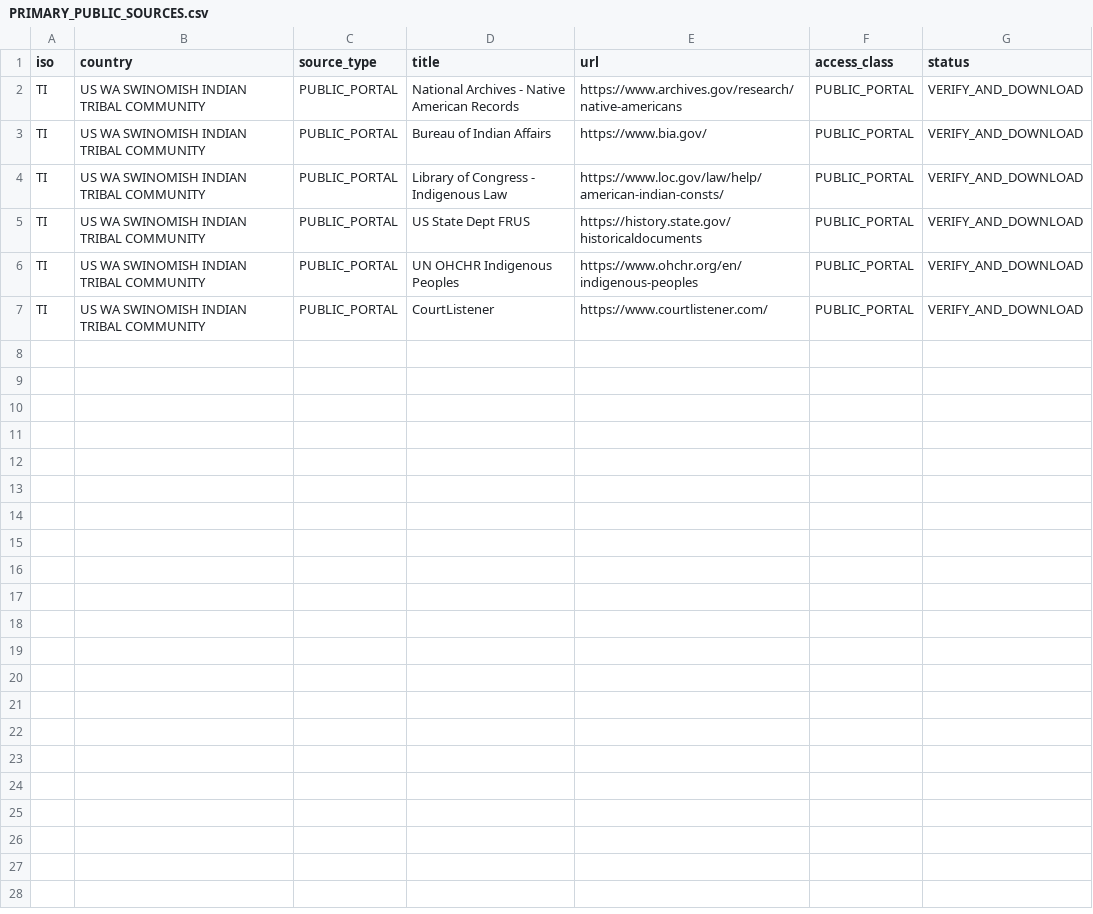
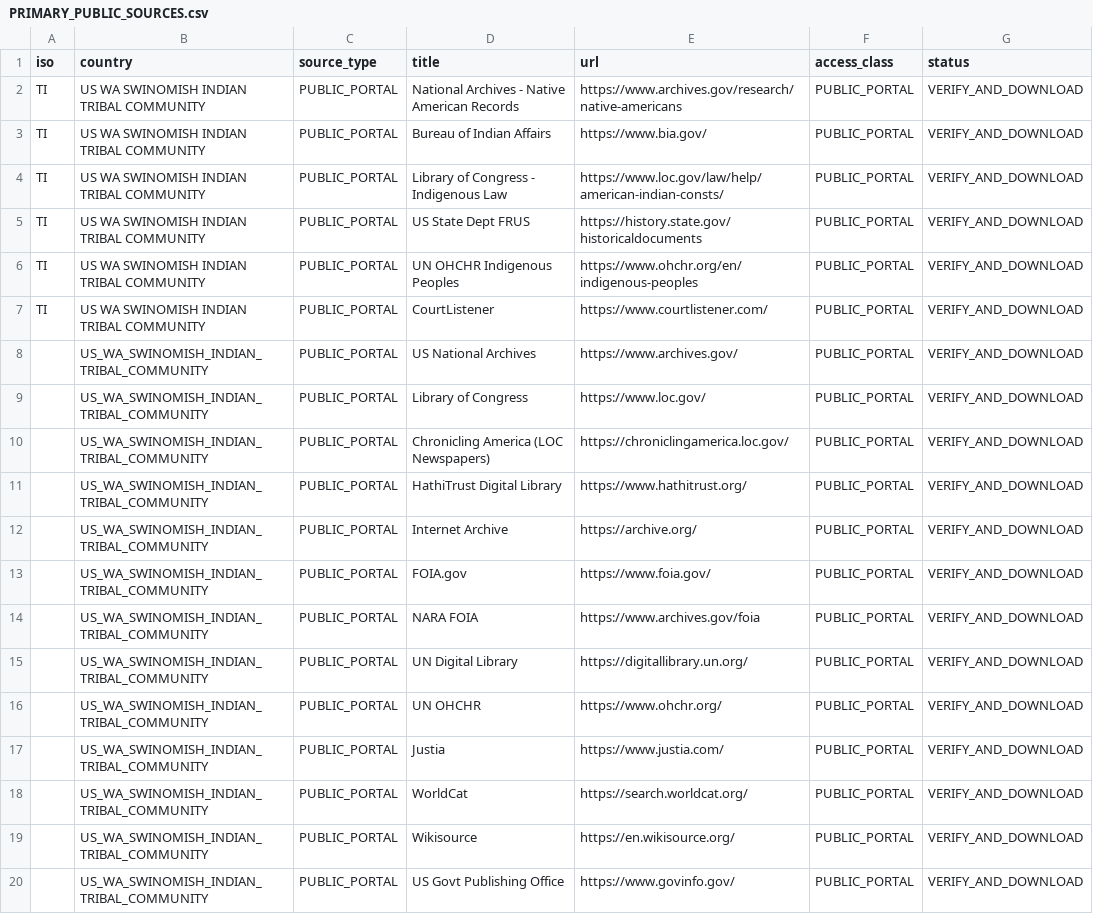
Before and after one commit to GlobalRestitutionAlliance/turtle-island-us-wa-swinomish-indian-tribal-community-master-litigation, a CSV file: 03_Evidentiary_Exhibits/PRIMARY_PUBLIC_SOURCES.csv, drawn as a sheet.

Commit message:
Expand primary public source registries (Batch 2)

```diff
--- a/03_Evidentiary_Exhibits/PRIMARY_PUBLIC_SOURCES.csv
+++ b/03_Evidentiary_Exhibits/PRIMARY_PUBLIC_SOURCES.csv
@@ -7 +7,14 @@ TI,US WA SWINOMISH INDIAN TRIBAL COMMUNITY,PUBLIC_PORTAL,UN OHCHR Indigenous Peo
 TI,US WA SWINOMISH INDIAN TRIBAL COMMUNITY,PUBLIC_PORTAL,CourtListener,https://www.courtlistener.com/,PUBLIC_PORTAL,VERIFY_AND_DOWNLOAD
+,US_WA_SWINOMISH_INDIAN_TRIBAL_COMMUNITY,PUBLIC_PORTAL,US National Archives,https://www.archives.gov/,PUBLIC_PORTAL,VERIFY_AND_DOWNLOAD
+,US_WA_SWINOMISH_INDIAN_TRIBAL_COMMUNITY,PUBLIC_PORTAL,Library of Congress,https://www.loc.gov/,PUBLIC_PORTAL,VERIFY_AND_DOWNLOAD
+,US_WA_SWINOMISH_INDIAN_TRIBAL_COMMUNITY,PUBLIC_PORTAL,Chronicling America (LOC Newspapers),https://chroniclingamerica.loc.gov/,PUBLIC_PORTAL,VERIFY_AND_DOWNLOAD
+,US_WA_SWINOMISH_INDIAN_TRIBAL_COMMUNITY,PUBLIC_PORTAL,HathiTrust Digital Library,https://www.hathitrust.org/,PUBLIC_PORTAL,VERIFY_AND_DOWNLOAD
+,US_WA_SWINOMISH_INDIAN_TRIBAL_COMMUNITY,PUBLIC_PORTAL,Internet Archive,https://archive.org/,PUBLIC_PORTAL,VERIFY_AND_DOWNLOAD
+,US_WA_SWINOMISH_INDIAN_TRIBAL_COMMUNITY,PUBLIC_PORTAL,FOIA.gov,https://www.foia.gov/,PUBLIC_PORTAL,VERIFY_AND_DOWNLOAD
+,US_WA_SWINOMISH_INDIAN_TRIBAL_COMMUNITY,PUBLIC_PORTAL,NARA FOIA,https://www.archives.gov/foia,PUBLIC_PORTAL,VERIFY_AND_DOWNLOAD
+,US_WA_SWINOMISH_INDIAN_TRIBAL_COMMUNITY,PUBLIC_PORTAL,UN Digital Library,https://digitallibrary.un.org/,PUBLIC_PORTAL,VERIFY_AND_DOWNLOAD
+,US_WA_SWINOMISH_INDIAN_TRIBAL_COMMUNITY,PUBLIC_PORTAL,UN OHCHR,https://www.ohchr.org/,PUBLIC_PORTAL,VERIFY_AND_DOWNLOAD
+,US_WA_SWINOMISH_INDIAN_TRIBAL_COMMUNITY,PUBLIC_PORTAL,Justia,https://www.justia.com/,PUBLIC_PORTAL,VERIFY_AND_DOWNLOAD
+,US_WA_SWINOMISH_INDIAN_TRIBAL_COMMUNITY,PUBLIC_PORTAL,WorldCat,https://search.worldcat.org/,PUBLIC_PORTAL,VERIFY_AND_DOWNLOAD
+,US_WA_SWINOMISH_INDIAN_TRIBAL_COMMUNITY,PUBLIC_PORTAL,Wikisource,https://en.wikisource.org/,PUBLIC_PORTAL,VERIFY_AND_DOWNLOAD
+,US_WA_SWINOMISH_INDIAN_TRIBAL_COMMUNITY,PUBLIC_PORTAL,US Govt Publishing Office,https://www.govinfo.gov/,PUBLIC_PORTAL,VERIFY_AND_DOWNLOAD
```
Also changed, not shown: 2 other files.
